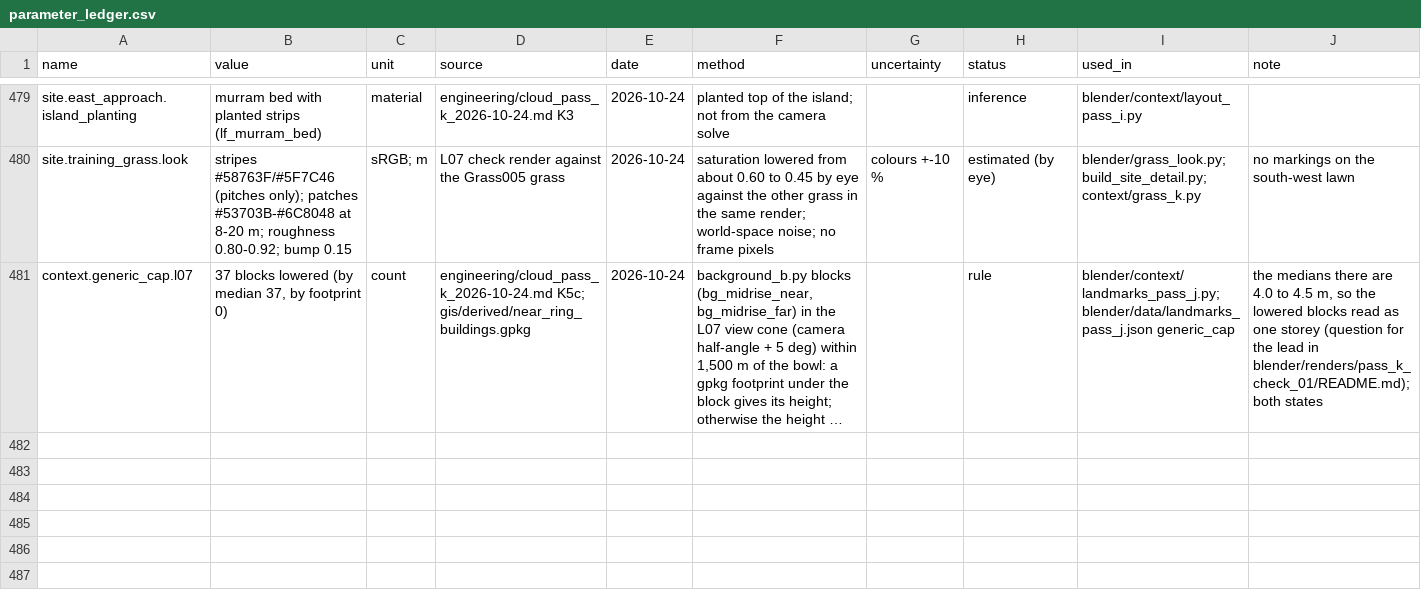
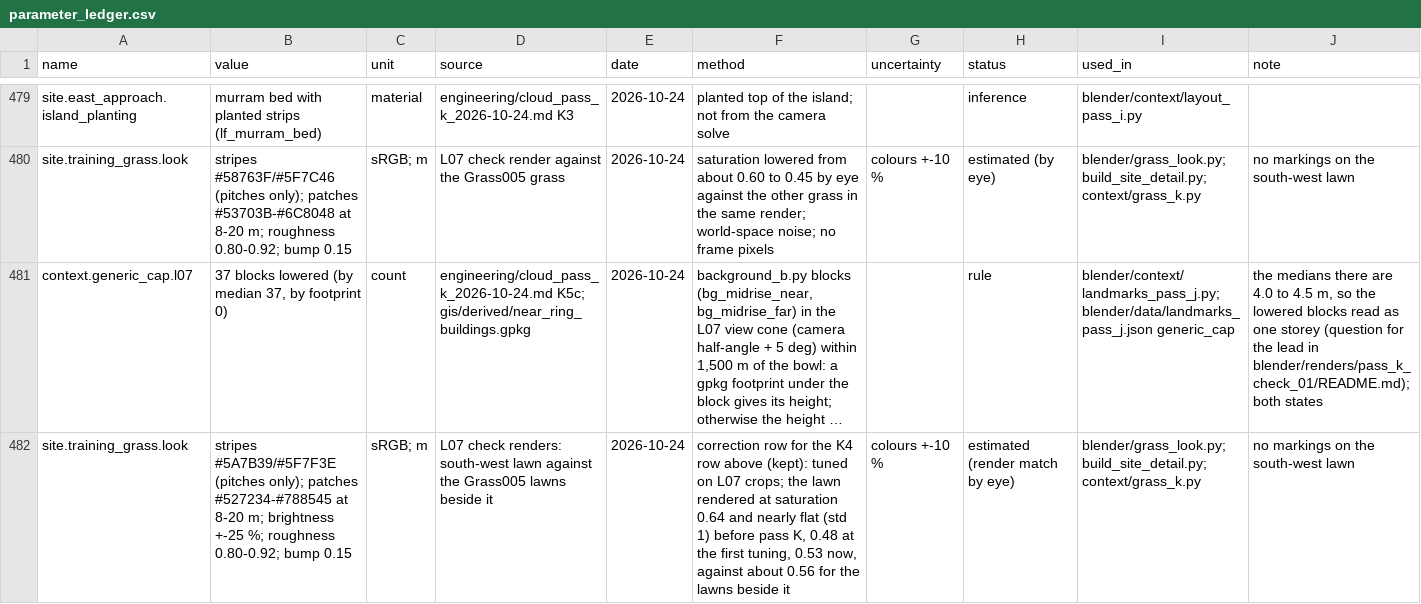
Before and after one commit to M5-Engineering-PLC/talanta-twin, a CSV file: gis/parameter_ledger.csv, drawn as a sheet; only a part is shown, gaps mark what is left out; long unchanged cells end in …; the diff names each change by its address in the sheet, - before the commit and + after, or states it on an @@ line.

Commit message:
K4: training grass tuned on L07 crops to the saturation of the lawns beside it (0.64 before, 0.53 now against 0.56), stronger patch and brightness variation; ledger correction row

```diff
--- a/gis/parameter_ledger.csv
+++ b/gis/parameter_ledger.csv
+row 482: site.training_grass.look | stripes #5A7B39/#5F7F3E (pitches only); patches #527234-#788545 at 8-20 m; brightness +-25 %; roughness 0.80-0.92; bump 0.15 | sRGB; m | L07 check renders: south-west lawn against the Grass005 lawns beside it | 2026-10-24 | correction row for the K4 row above (kept): tuned on L07 crops; the lawn rendered at saturation 0.64 and nearly flat (std 1) before pass K, 0.48 at the first tuning, 0.53 now, against about 0.56 for the lawns beside it | colours +-10 % | estimated (render match by eye) | blender/grass_look.py; build_site_detail.py; context/grass_k.py | no markings on the south-west lawn
```
Also changed, not shown: 1 other file.
